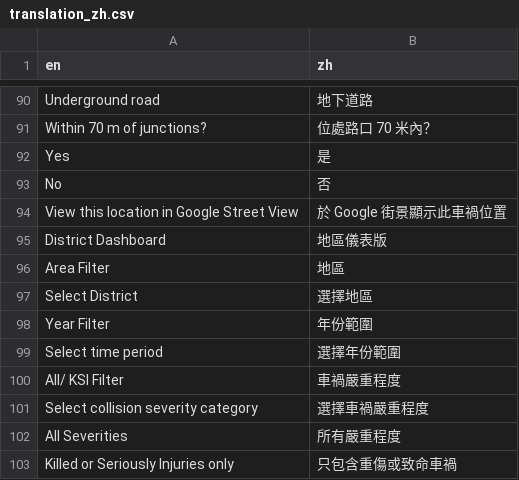
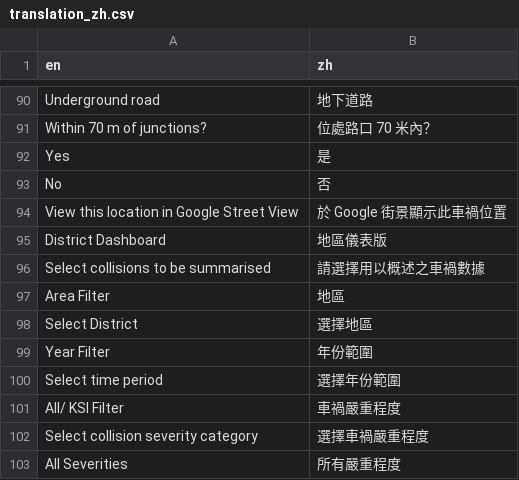
Before and after one commit to Hong-Kong-Districts-Info/hktrafficcollisions, a CSV file: inst/app/translation/translation_zh.csv, drawn as a sheet; only a part is shown, gaps mark what is left out; the shorter side is filled out with more unchanged rows; the diff names each change by its address in the sheet, - before the commit and + after, or states it on an @@ line.

```diff
--- a/inst/app/translation/translation_zh.csv
+++ b/inst/app/translation/translation_zh.csv
+row 96: Select collisions to be summarised | 請選擇用以概述之車禍數據
```
Also changed, not shown: 1 other file.
